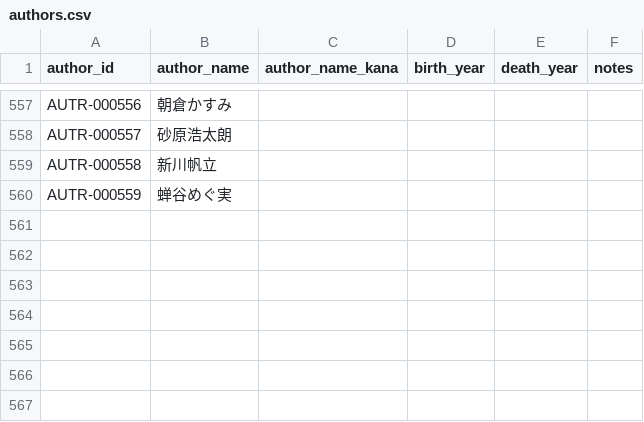
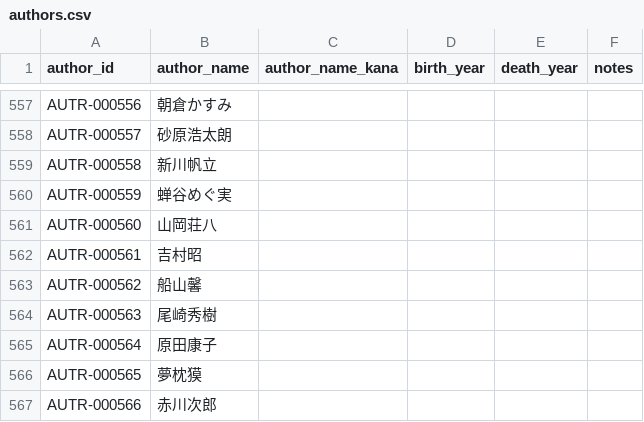
Before and after one commit to Qiuqiu533/Proud-library, a CSV file: data/plam/authors.csv, drawn as a sheet; only a part is shown, gaps mark what is left out; the diff names each change by its address in the sheet, - before the commit and + after, or states it on an @@ line.

```diff
--- a/data/plam/authors.csv
+++ b/data/plam/authors.csv
+row 561: AUTR-000560 | 山岡荘八
+row 562: AUTR-000561 | 吉村昭
+row 563: AUTR-000562 | 船山馨
+row 564: AUTR-000563 | 尾崎秀樹
+row 565: AUTR-000564 | 原田康子
+row 566: AUTR-000565 | 夢枕獏
+row 567: AUTR-000566 | 赤川次郎
```
Also changed, not shown: data/plam/author_award_summary.csv, data/plam/award_history.csv, 13 other files.
